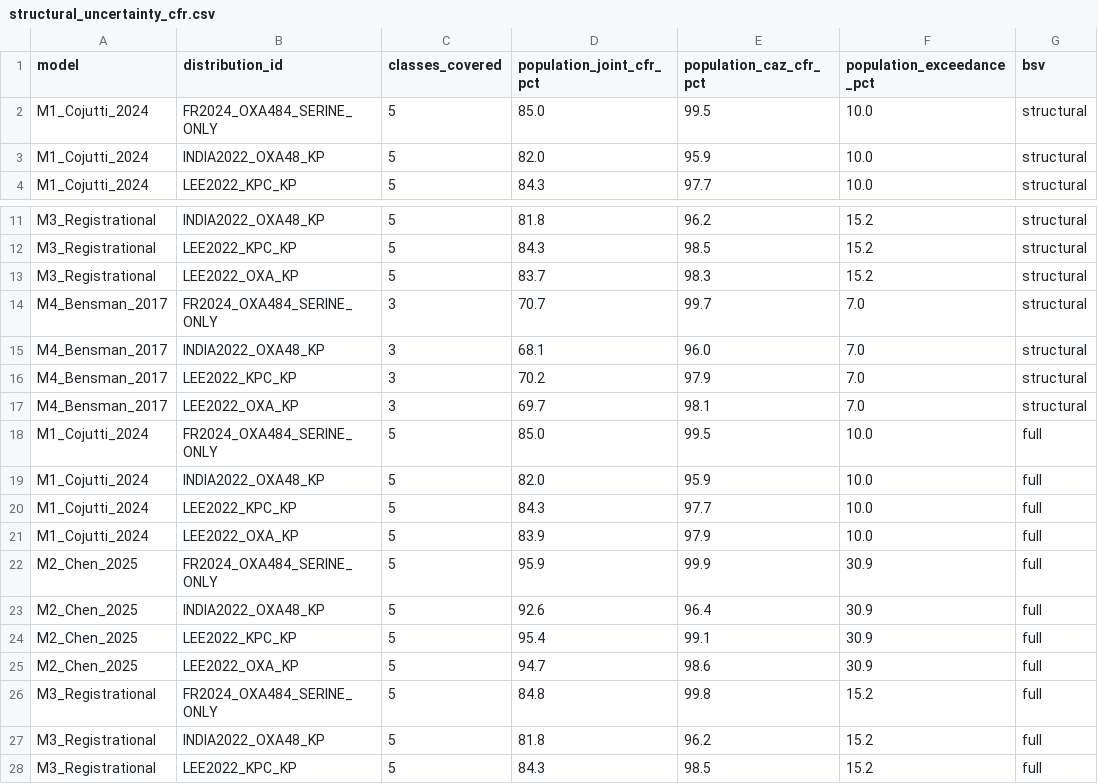
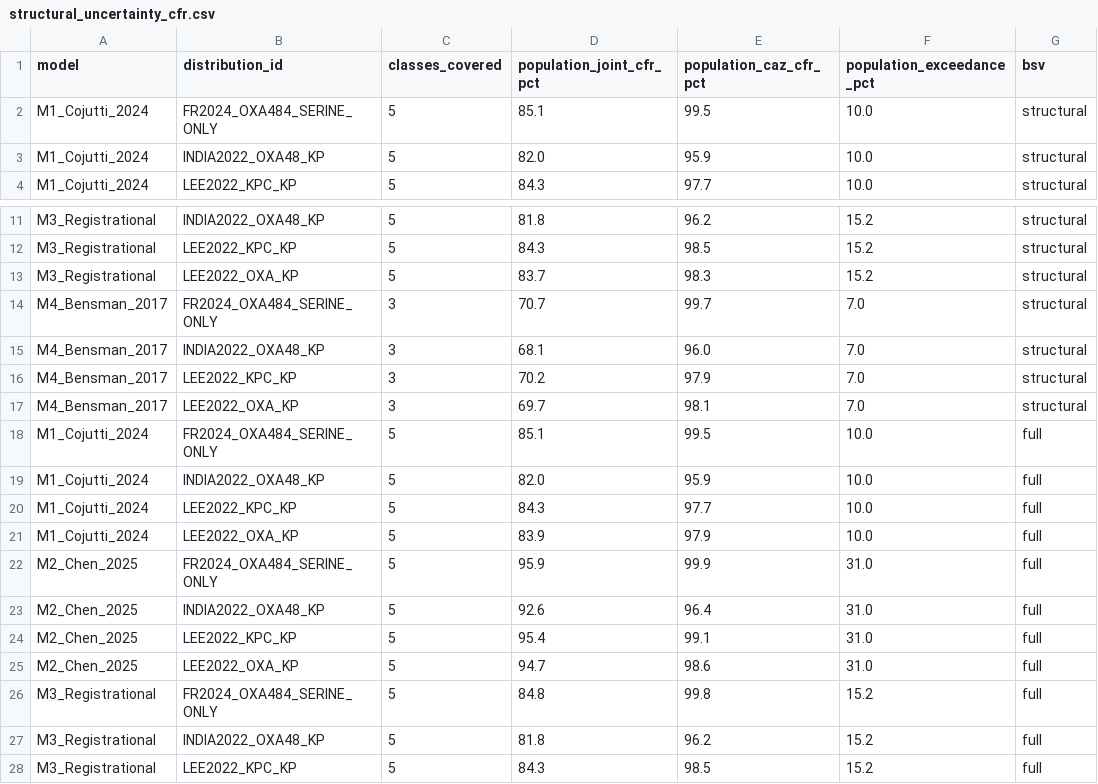
Before and after one commit to piranfar/caz-avi-evidence-composite-pkpd, a CSV file: data/processed/structural_uncertainty_cfr.csv, drawn as a sheet; only a part is shown, gaps mark what is left out.

```diff
--- a/data/processed/structural_uncertainty_cfr.csv
+++ b/data/processed/structural_uncertainty_cfr.csv
@@ -1,3 +1,3 @@
 model,distribution_id,classes_covered,population_joint_cfr_pct,population_caz_cfr_pct,population_exceedance_pct,bsv
-M1_Cojutti_2024,FR2024_OXA484_SERINE_ONLY,5,85.0,99.5,10.0,structural
+M1_Cojutti_2024,FR2024_OXA484_SERINE_ONLY,5,85.1,99.5,10.0,structural
 M1_Cojutti_2024,INDIA2022_OXA48_KP,5,82.0,95.9,10.0,structural
@@ -17,3 +17,3 @@ M4_Bensman_2017,LEE2022_KPC_KP,3,70.2,97.9,7.0,structural
 M4_Bensman_2017,LEE2022_OXA_KP,3,69.7,98.1,7.0,structural
-M1_Cojutti_2024,FR2024_OXA484_SERINE_ONLY,5,85.0,99.5,10.0,full
+M1_Cojutti_2024,FR2024_OXA484_SERINE_ONLY,5,85.1,99.5,10.0,full
 M1_Cojutti_2024,INDIA2022_OXA48_KP,5,82.0,95.9,10.0,full
@@ -21,6 +21,6 @@ M1_Cojutti_2024,LEE2022_KPC_KP,5,84.3,97.7,10.0,full
 M1_Cojutti_2024,LEE2022_OXA_KP,5,83.9,97.9,10.0,full
-M2_Chen_2025,FR2024_OXA484_SERINE_ONLY,5,95.9,99.9,30.9,full
-M2_Chen_2025,INDIA2022_OXA48_KP,5,92.6,96.4,30.9,full
-M2_Chen_2025,LEE2022_KPC_KP,5,95.4,99.1,30.9,full
-M2_Chen_2025,LEE2022_OXA_KP,5,94.7,98.6,30.9,full
+M2_Chen_2025,FR2024_OXA484_SERINE_ONLY,5,95.9,99.9,31.0,full
+M2_Chen_2025,INDIA2022_OXA48_KP,5,92.6,96.4,31.0,full
+M2_Chen_2025,LEE2022_KPC_KP,5,95.4,99.1,31.0,full
+M2_Chen_2025,LEE2022_OXA_KP,5,94.7,98.6,31.0,full
 M3_Registrational,FR2024_OXA484_SERINE_ONLY,5,84.8,99.8,15.2,full
```
Also changed, not shown: data/processed/critique2_population_weighting.csv, data/processed/population_weighted_cfr.csv, 6 other files.
